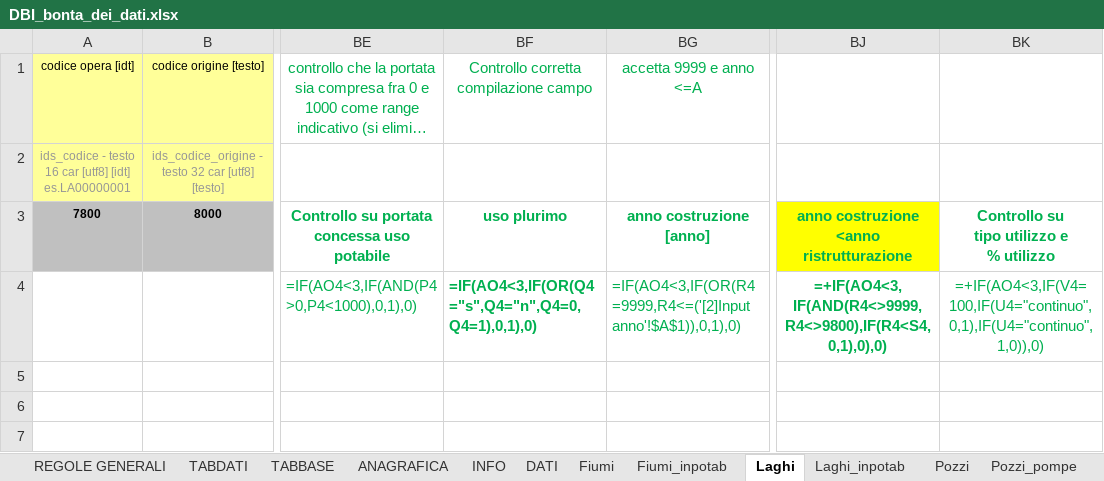
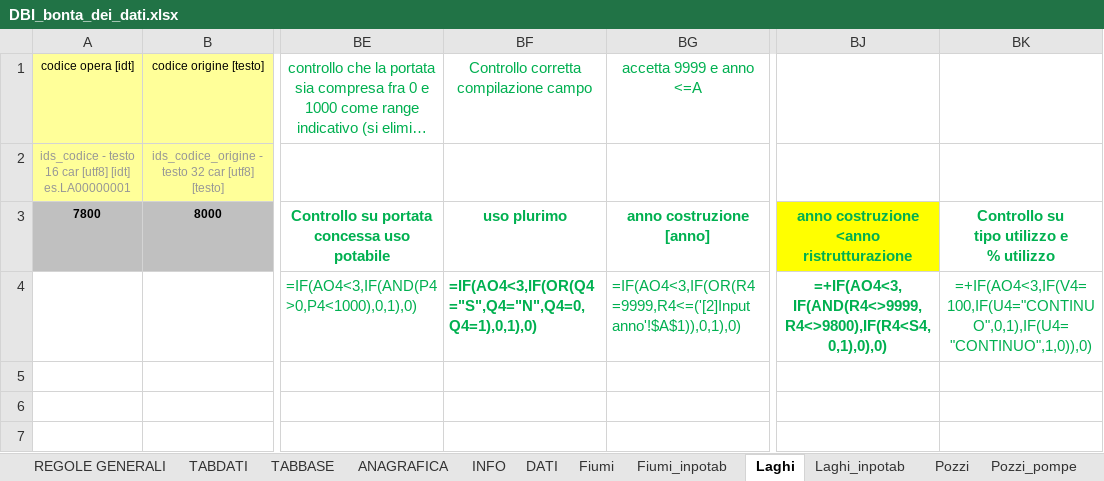
Before and after one commit to geosolutions-it/C179-DBIAIT, an Excel workbook: checks/checks_seed_files/DBI_bonta_dei_dati.xlsx, sheet Laghi, drawn as a sheet; only a part is shown, gaps mark what is left out; long unchanged cells end in …; values as stored, in another font and other column widths than the file's, no borders; formulas are shown in place of their values; the diff names each change by its address in the sheet, - before the commit and + after, or states it on an @@ line.

```diff
--- a/checks/checks_seed_files/DBI_bonta_dei_dati.xlsx (sheet Laghi)
+++ b/checks/checks_seed_files/DBI_bonta_dei_dati.xlsx (sheet Laghi)
-BF4: =IF(AO4<3,IF(OR(Q4="s",Q4="n",Q4=0,Q4=1),0,1),0)
+BF4: =IF(AO4<3,IF(OR(Q4="S",Q4="N",Q4=0,Q4=1),0,1),0)
-BK4: =+IF(AO4<3,IF(V4=100,IF(U4="continuo",0,1),IF(U4="continuo",1,0)),0)
+BK4: =+IF(AO4<3,IF(V4=100,IF(U4="CONTINUO",0,1),IF(U4="CONTINUO",1,0)),0)
```
Also changed, not shown: sheet Scaricatori, sheet Collett_tronchi, sheet Sorgenti, sheet Fiumi, sheet Pozzi, sheet Fognat_tronchi, 7 more sheets, checks/checks_seed_files/Check_shp_ACQ.xlsx, checks/checks_seed_files/Check_shp_FGN.xlsx.
